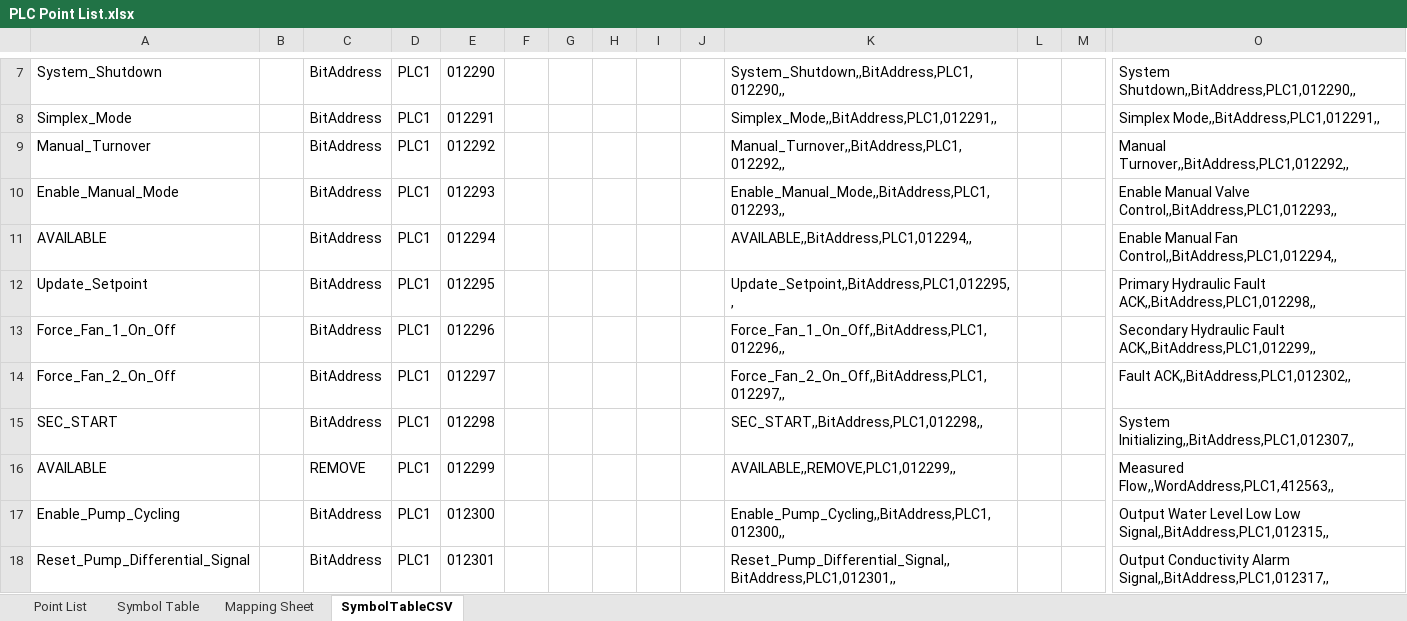
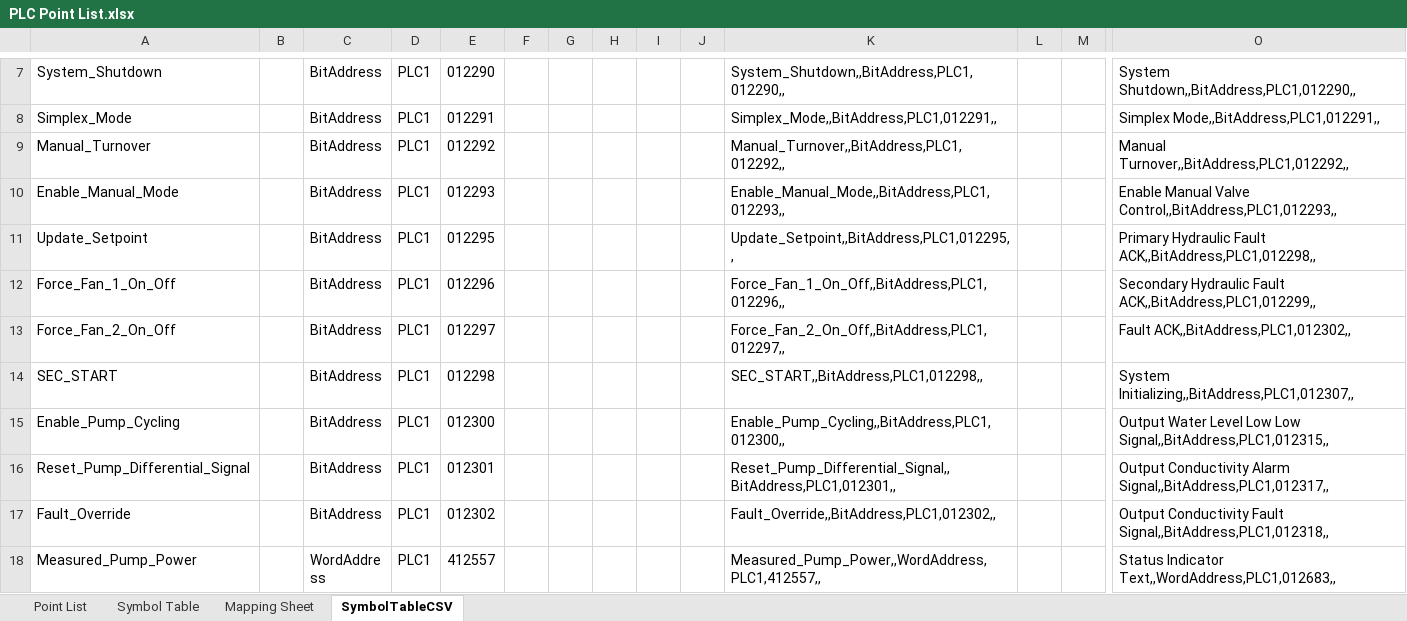
Before and after one commit to Ovikian/TMEIC-DI-Water-Cooling-Skid-Repo, an Excel workbook: Documentation/PLC Point List.xlsx, sheet SymbolTableCSV, drawn as a sheet; only a part is shown, gaps mark what is left out; the shorter side is filled out with more unchanged rows; values as stored, in another font and other column widths than the file's, no borders; rows hold the shown columns only; the diff names each change by its address in the sheet, - before the commit and + after, or states it on an @@ line.

Commit message:
table again

```diff
--- a/Documentation/PLC Point List.xlsx (sheet SymbolTableCSV)
+++ b/Documentation/PLC Point List.xlsx (sheet SymbolTableCSV)
-row 11: AVAILABLE |  | BitAddress | PLC1 | 012294 |  |  |  |  |  | AVAILABLE,,BitAddress,PLC1,012294,, |  |  | Enable Manual Fan Control,,BitAddress,PLC1,012294,,
-row 16: AVAILABLE |  | REMOVE | PLC1 | 012299 |  |  |  |  |  | AVAILABLE,,REMOVE,PLC1,012299,, |  |  | Measured Flow,,WordAddress,PLC1,412563,,
```
Also changed, not shown: formulas that keep their value, 1 other file.
